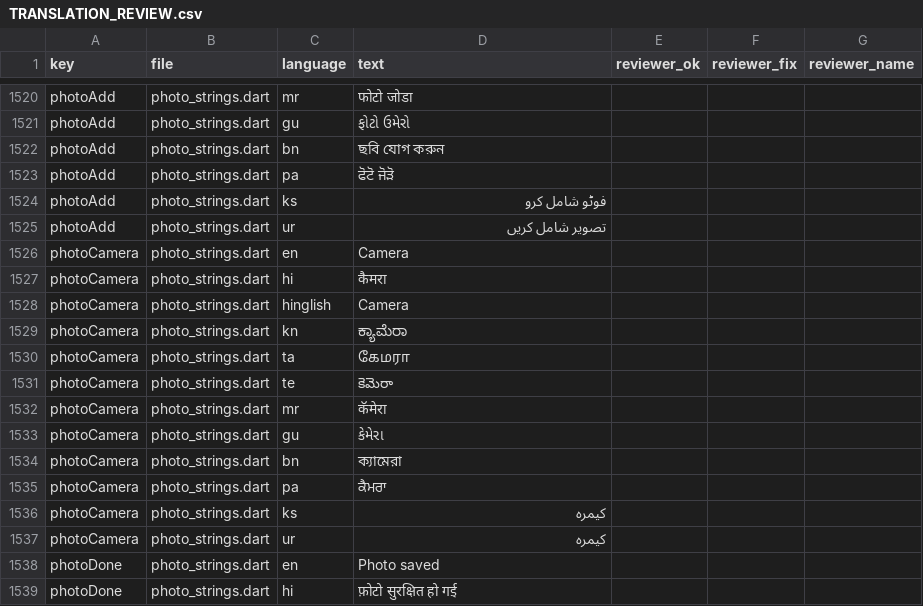
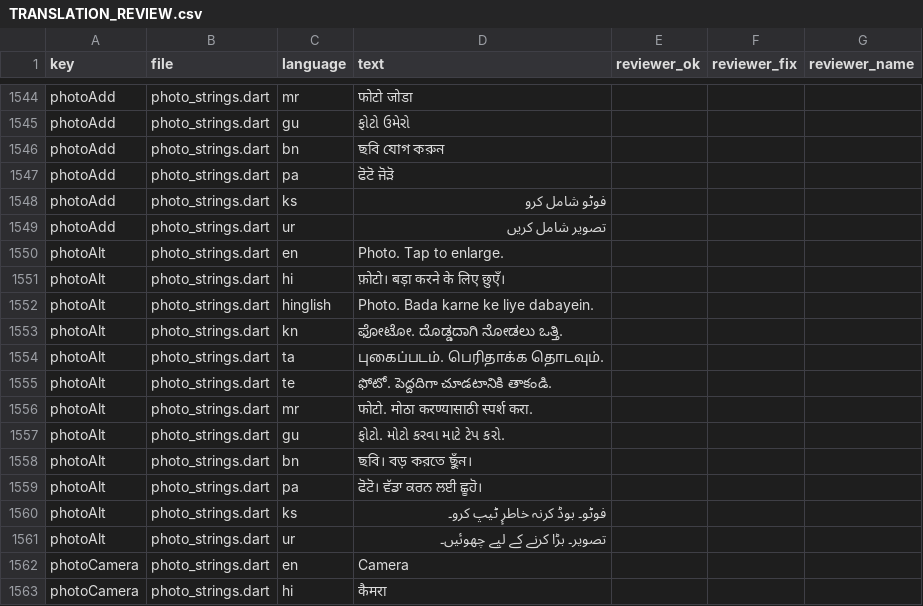
Before and after one commit to DanishMor/loadgo, a CSV file: docs/TRANSLATION_REVIEW.csv, drawn as a sheet; only a part is shown, gaps mark what is left out; the shorter side is filled out with more unchanged rows; the diff covers the shown part only.

```diff
--- a/docs/TRANSLATION_REVIEW.csv
+++ b/docs/TRANSLATION_REVIEW.csv
@@ -1525,2 +1549,14 @@
 "photoAdd","photo_strings.dart",ur,"تصویر شامل کریں",,,
+"photoAlt","photo_strings.dart",en,"Photo. Tap to enlarge.",,,
+"photoAlt","photo_strings.dart",hi,"फ़ोटो। बड़ा करने के लिए छुएँ।",,,
+"photoAlt","photo_strings.dart",hinglish,"Photo. Bada karne ke liye dabayein.",,,
+"photoAlt","photo_strings.dart",kn,"ಫೋಟೋ. ದೊಡ್ಡದಾಗಿ ನೋಡಲು ಒತ್ತಿ.",,,
+"photoAlt","photo_strings.dart",ta,"புகைப்படம். பெரிதாக்க தொடவும்.",,,
+"photoAlt","photo_strings.dart",te,"ఫోటో. పెద్దదిగా చూడటానికి తాకండి.",,,
+"photoAlt","photo_strings.dart",mr,"फोटो. मोठा करण्यासाठी स्पर्श करा.",,,
+"photoAlt","photo_strings.dart",gu,"ફોટો. મોટો કરવા માટે ટેપ કરો.",,,
+"photoAlt","photo_strings.dart",bn,"ছবি। বড় করতে ছুঁন।",,,
+"photoAlt","photo_strings.dart",pa,"ਫੋਟੋ। ਵੱਡਾ ਕਰਨ ਲਈ ਛੂਹੋ।",,,
+"photoAlt","photo_strings.dart",ks,"فوٹو۔ بوڈ کرنہ خاطرٕ ٹیپ کرو۔",,,
+"photoAlt","photo_strings.dart",ur,"تصویر۔ بڑا کرنے کے لیے چھوئیں۔",,,
 "photoCamera","photo_strings.dart",en,"Camera",,,
```
Also changed, not shown: 24 added rows elsewhere in this file, 21 other files.
